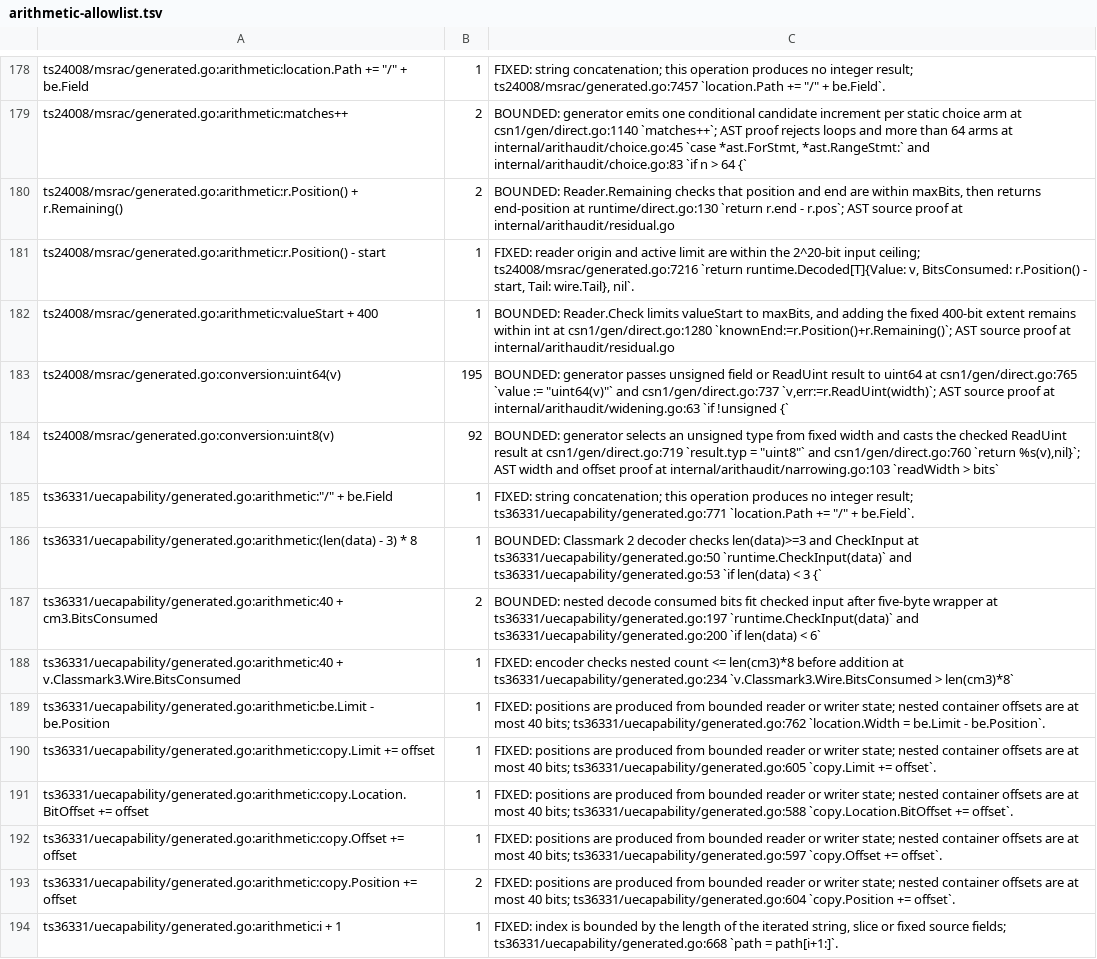
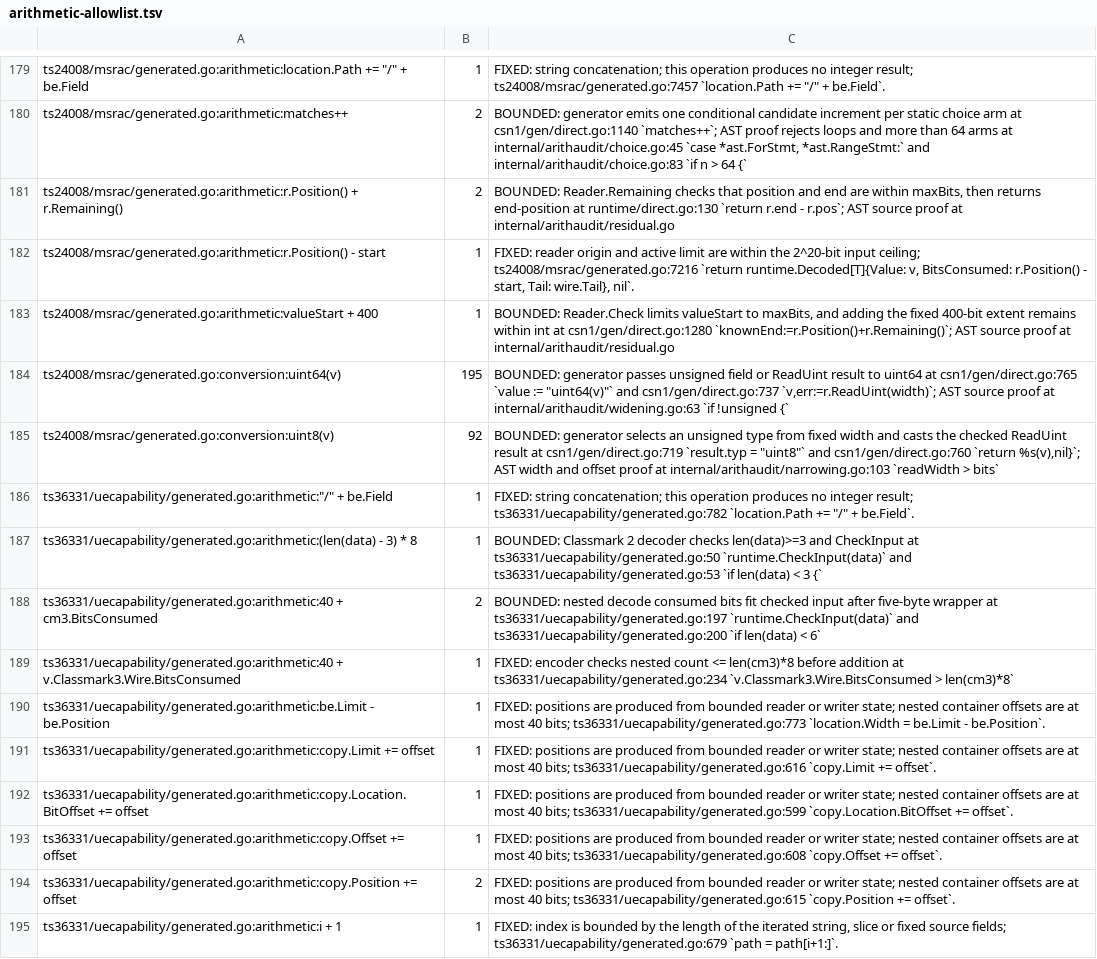
Before and after one commit to gomaja/go-csn1, a TSV file: arithmetic-allowlist.tsv, drawn as a sheet; only a part is shown, gaps mark what is left out; the diff covers the shown part only.

```diff
--- a/arithmetic-allowlist.tsv
+++ b/arithmetic-allowlist.tsv
@@ -184,3 +185,3 @@ ts24008/msrac/generated.go:conversion:uint64(v)	195	BOUNDED: generator passes un
 ts24008/msrac/generated.go:conversion:uint8(v)	92	BOUNDED: generator selects an unsigned type from fixed width and casts the checked ReadUint result at csn1/gen/direct.go:719 `result.typ = "uint8"` and csn1/gen/direct.go:760 `return %s(v),nil}`; AST width and offset proof at internal/arithaudit/narrowing.go:103 `readWidth > bits`
-ts36331/uecapability/generated.go:arithmetic:"/" + be.Field	1	FIXED: string concatenation; this operation produces no integer result; ts36331/uecapability/generated.go:771 `location.Path += "/" + be.Field`.
+ts36331/uecapability/generated.go:arithmetic:"/" + be.Field	1	FIXED: string concatenation; this operation produces no integer result; ts36331/uecapability/generated.go:782 `location.Path += "/" + be.Field`.
 ts36331/uecapability/generated.go:arithmetic:(len(data) - 3) * 8	1	BOUNDED: Classmark 2 decoder checks len(data)>=3 and CheckInput at ts36331/uecapability/generated.go:50 `runtime.CheckInput(data)` and ts36331/uecapability/generated.go:53 `if len(data) < 3 {`
@@ -188,7 +189,7 @@ ts36331/uecapability/generated.go:arithmetic:40 + cm3.BitsConsumed	2	BOUNDED: ne
 ts36331/uecapability/generated.go:arithmetic:40 + v.Classmark3.Wire.BitsConsumed	1	FIXED: encoder checks nested count <= len(cm3)*8 before addition at ts36331/uecapability/generated.go:234 `v.Classmark3.Wire.BitsConsumed > len(cm3)*8`
-ts36331/uecapability/generated.go:arithmetic:be.Limit - be.Position	1	FIXED: positions are produced from bounded reader or writer state; nested container offsets are at most 40 bits; ts36331/uecapability/generated.go:762 `location.Width = be.Limit - be.Position`.
-ts36331/uecapability/generated.go:arithmetic:copy.Limit += offset	1	FIXED: positions are produced from bounded reader or writer state; nested container offsets are at most 40 bits; ts36331/uecapability/generated.go:605 `copy.Limit += offset`.
-ts36331/uecapability/generated.go:arithmetic:copy.Location.BitOffset += offset	1	FIXED: positions are produced from bounded reader or writer state; nested container offsets are at most 40 bits; ts36331/uecapability/generated.go:588 `copy.Location.BitOffset += offset`.
-ts36331/uecapability/generated.go:arithmetic:copy.Offset += offset	1	FIXED: positions are produced from bounded reader or writer state; nested container offsets are at most 40 bits; ts36331/uecapability/generated.go:597 `copy.Offset += offset`.
-ts36331/uecapability/generated.go:arithmetic:copy.Position += offset	2	FIXED: positions are produced from bounded reader or writer state; nested container offsets are at most 40 bits; ts36331/uecapability/generated.go:604 `copy.Position += offset`.
-ts36331/uecapability/generated.go:arithmetic:i + 1	1	FIXED: index is bounded by the length of the iterated string, slice or fixed source fields; ts36331/uecapability/generated.go:668 `path = path[i+1:]`.
+ts36331/uecapability/generated.go:arithmetic:be.Limit - be.Position	1	FIXED: positions are produced from bounded reader or writer state; nested container offsets are at most 40 bits; ts36331/uecapability/generated.go:773 `location.Width = be.Limit - be.Position`.
+ts36331/uecapability/generated.go:arithmetic:copy.Limit += offset	1	FIXED: positions are produced from bounded reader or writer state; nested container offsets are at most 40 bits; ts36331/uecapability/generated.go:616 `copy.Limit += offset`.
+ts36331/uecapability/generated.go:arithmetic:copy.Location.BitOffset += offset	1	FIXED: positions are produced from bounded reader or writer state; nested container offsets are at most 40 bits; ts36331/uecapability/generated.go:599 `copy.Location.BitOffset += offset`.
+ts36331/uecapability/generated.go:arithmetic:copy.Offset += offset	1	FIXED: positions are produced from bounded reader or writer state; nested container offsets are at most 40 bits; ts36331/uecapability/generated.go:608 `copy.Offset += offset`.
+ts36331/uecapability/generated.go:arithmetic:copy.Position += offset	2	FIXED: positions are produced from bounded reader or writer state; nested container offsets are at most 40 bits; ts36331/uecapability/generated.go:615 `copy.Position += offset`.
+ts36331/uecapability/generated.go:arithmetic:i + 1	1	FIXED: index is bounded by the length of the iterated string, slice or fixed source fields; ts36331/uecapability/generated.go:679 `path = path[i+1:]`.
```
Also changed, not shown: 3 added rows and 8 edited cells elsewhere in this file, 13 other files.
